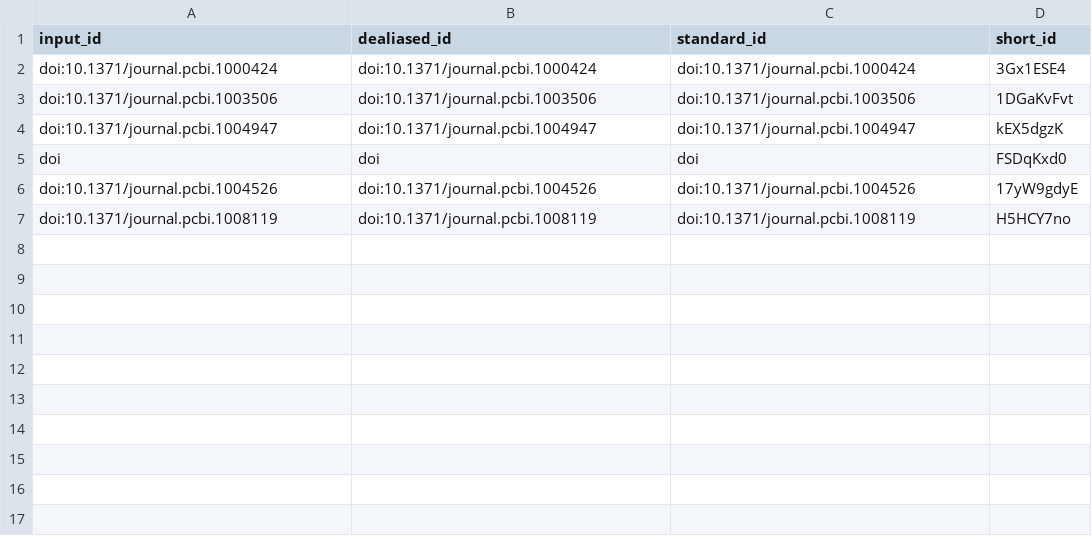
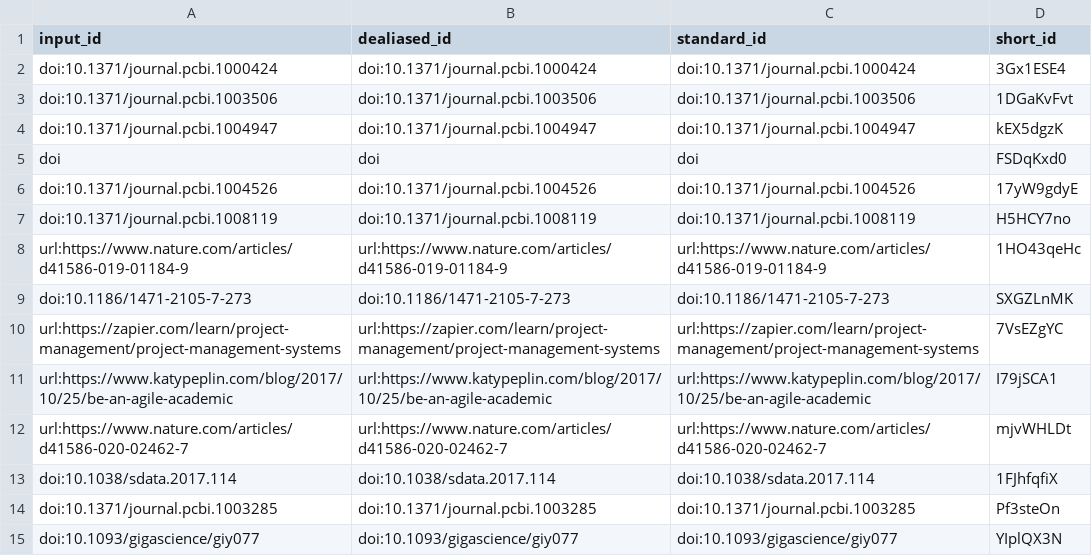
Before and after one commit to lubianat/codigobonito, a TSV file: citations.tsv, drawn as a sheet; the diff names each change by its address in the sheet, - before the commit and + after, or states it on an @@ line.

Commit message:
text: Notes on computational reproducibility [ci skip]
This build is based on
https://github.com/lubianat/codigobonito/commit/226542f284c03be4cf7862f0997ad9c6dd642d10.

This commit was created by the following CI build and job:
https://github.com/lubianat/codigobonito/commit/226542f284c03be4cf7862f0997ad9c6dd642d10/checks
https://github.com/lubianat/codigobonito/runs/309460823

```diff
--- a/citations.tsv
+++ b/citations.tsv
+row 8: url:https://www.nature.com/articles/d41586-019-01184-9 | url:https://www.nature.com/articles/d41586-019-01184-9 | url:https://www.nature.com/articles/d41586-019-01184-9 | 1HO43qeHc
+row 9: doi:10.1186/1471-2105-7-273 | doi:10.1186/1471-2105-7-273 | doi:10.1186/1471-2105-7-273 | SXGZLnMK
+row 10: url:https://zapier.com/learn/project-management/project-management-systems | url:https://zapier.com/learn/project-management/project-management-systems | url:https://zapier.com/learn/project-management/project-management-systems | 7VsEZgYC
+row 11: url:https://www.katypeplin.com/blog/2017/10/25/be-an-agile-academic | url:https://www.katypeplin.com/blog/2017/10/25/be-an-agile-academic | url:https://www.katypeplin.com/blog/2017/10/25/be-an-agile-academic | I79jSCA1
+row 12: url:https://www.nature.com/articles/d41586-020-02462-7 | url:https://www.nature.com/articles/d41586-020-02462-7 | url:https://www.nature.com/articles/d41586-020-02462-7 | mjvWHLDt
+row 13: doi:10.1038/sdata.2017.114 | doi:10.1038/sdata.2017.114 | doi:10.1038/sdata.2017.114 | 1FJhfqfiX
+row 14: doi:10.1371/journal.pcbi.1003285 | doi:10.1371/journal.pcbi.1003285 | doi:10.1371/journal.pcbi.1003285 | Pf3steOn
+row 15: doi:10.1093/gigascience/giy077 | doi:10.1093/gigascience/giy077 | doi:10.1093/gigascience/giy077 | YIplQX3N
```
Also changed, not shown: 7 other files.
